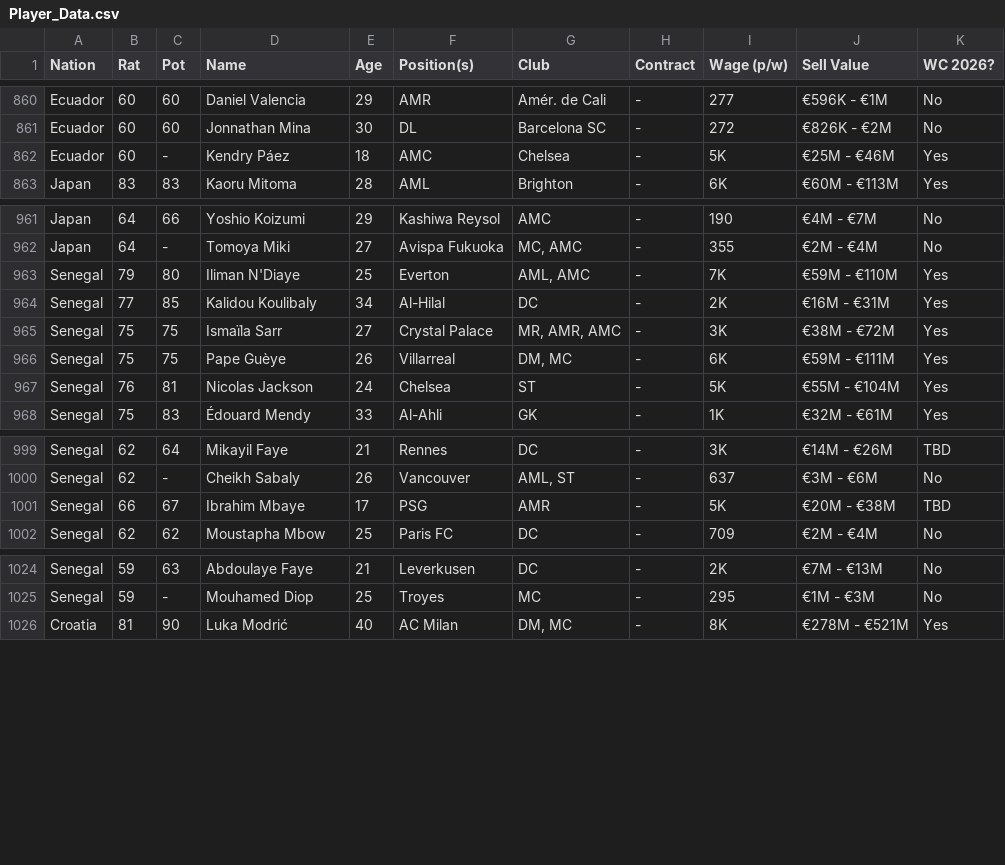
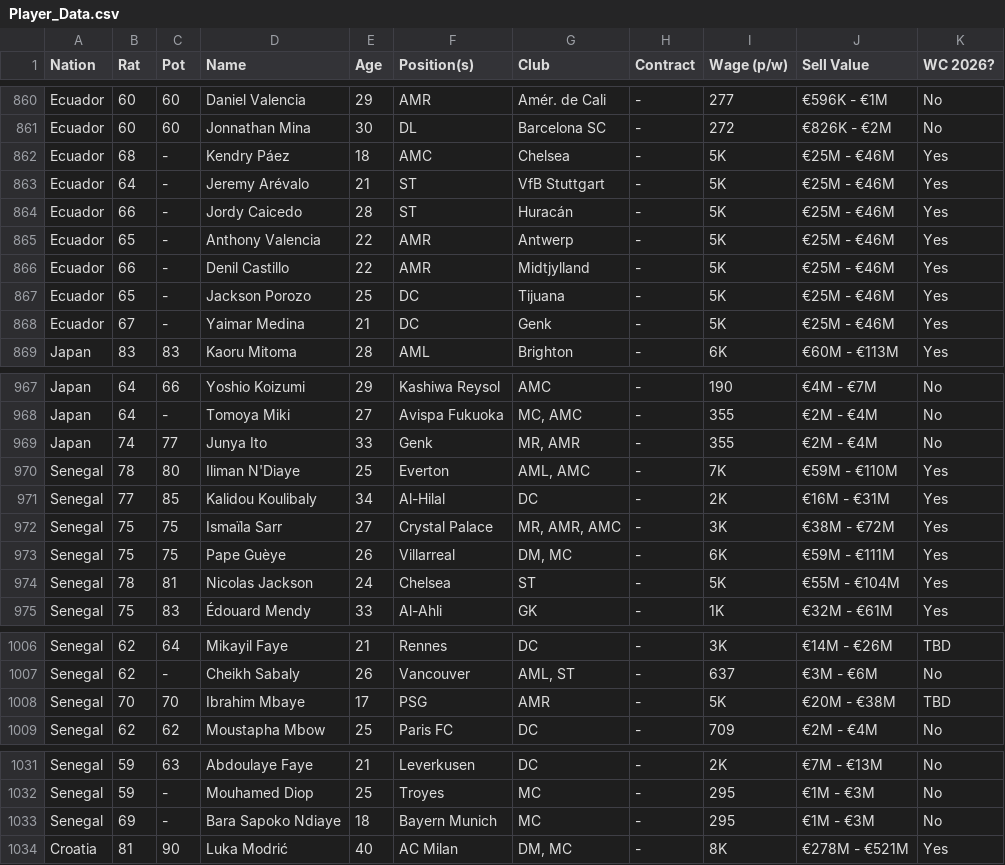
Before and after one commit to APmsj09/Fifa_Elo_Sim, a CSV file: data/Player_Data.csv, drawn as a sheet; only a part is shown, gaps mark what is left out; the diff covers the shown part only.

Commit message:
player data

```diff
--- a/data/Player_Data.csv
+++ b/data/Player_Data.csv
@@ -861,3 +861,9 @@ Ecuador,60,60,Daniel Valencia,29,AMR,Amér. de Cali,-,277,€596K - €1M,No
 Ecuador,60,60,Jonnathan Mina,30,DL,Barcelona SC,-,272,€826K - €2M,No
-Ecuador,60,-,Kendry Páez,18,AMC,Chelsea,-,5K,€25M - €46M,Yes
+Ecuador,68,-,Kendry Páez,18,AMC,Chelsea,-,5K,€25M - €46M,Yes
+Ecuador,64,-,Jeremy Arévalo,21,ST,VfB Stuttgart,-,5K,€25M - €46M,Yes
+Ecuador,66,-,Jordy Caicedo,28,ST,Huracán,-,5K,€25M - €46M,Yes
+Ecuador,65,-,Anthony Valencia,22,AMR,Antwerp,-,5K,€25M - €46M,Yes
+Ecuador,66,-,Denil Castillo,22,AMR,Midtjylland,-,5K,€25M - €46M,Yes
+Ecuador,65,-,Jackson Porozo,25,DC,Tijuana,-,5K,€25M - €46M,Yes
+Ecuador,67,-,Yaimar Medina,21,DC,Genk,-,5K,€25M - €46M,Yes
 Japan,83,83,Kaoru Mitoma,28,AML,Brighton,-,6K,€60M - €113M,Yes
@@ -962,3 +968,4 @@ Japan,64,66,Yoshio Koizumi,29,Kashiwa Reysol,AMC,-,190,€4M - €7M,No
 Japan,64,-,Tomoya Miki,27,Avispa Fukuoka,"MC, AMC",-,355,€2M - €4M,No
-Senegal,79,80,Iliman N'Diaye,25,Everton,"AML, AMC",-,7K,€59M - €110M,Yes
+Japan,74,77,Junya Ito,33,Genk,"MR, AMR",-,355,€2M - €4M,No
+Senegal,78,80,Iliman N'Diaye,25,Everton,"AML, AMC",-,7K,€59M - €110M,Yes
 Senegal,77,85,Kalidou Koulibaly,34,Al-Hilal,DC,-,2K,€16M - €31M,Yes
@@ -966,3 +973,3 @@ Senegal,75,75,Ismaïla Sarr,27,Crystal Palace,"MR, AMR, AMC",-,3K,€38M - €72
 Senegal,75,75,Pape Guèye,26,Villarreal,"DM, MC",-,6K,€59M - €111M,Yes
-Senegal,76,81,Nicolas Jackson,24,Chelsea,ST,-,5K,€55M - €104M,Yes
+Senegal,78,81,Nicolas Jackson,24,Chelsea,ST,-,5K,€55M - €104M,Yes
 Senegal,75,83,Édouard Mendy,33,Al-Ahli,GK,-,1K,€32M - €61M,Yes
@@ -1000,3 +1007,3 @@ Senegal,62,64,Mikayil Faye,21,Rennes,DC,-,3K,€14M - €26M,TBD
 Senegal,62,-,Cheikh Sabaly,26,Vancouver,"AML, ST",-,637,€3M - €6M,No
-Senegal,66,67,Ibrahim Mbaye,17,PSG,AMR,-,5K,€20M - €38M,TBD
+Senegal,70,70,Ibrahim Mbaye,17,PSG,AMR,-,5K,€20M - €38M,TBD
 Senegal,62,62,Moustapha Mbow,25,Paris FC,DC,-,709,€2M - €4M,No
@@ -1025,2 +1032,3 @@ Senegal,59,63,Abdoulaye Faye,21,Leverkusen,DC,-,2K,€7M - €13M,No
 Senegal,59,-,Mouhamed Diop,25,Troyes,MC,-,295,€1M - €3M,No
+Senegal,69,-,Bara Sapoko Ndiaye,18,Bayern Munich,MC,-,295,€1M - €3M,No
 Croatia,81,90,Luka Modrić,40,AC Milan,"DM, MC",-,8K,€278M - €521M,Yes
```
Also changed, not shown: 20 edited cells elsewhere in this file.
